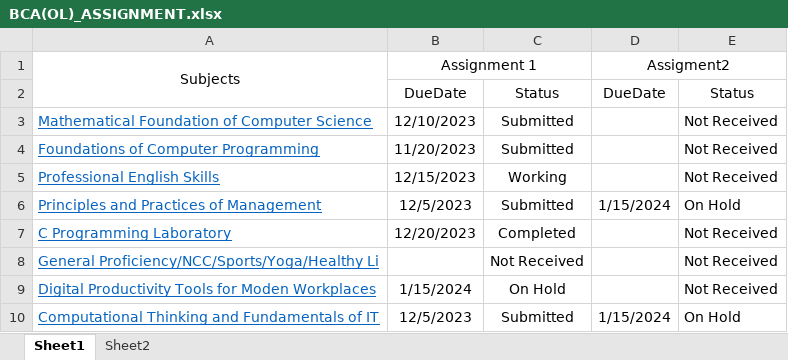
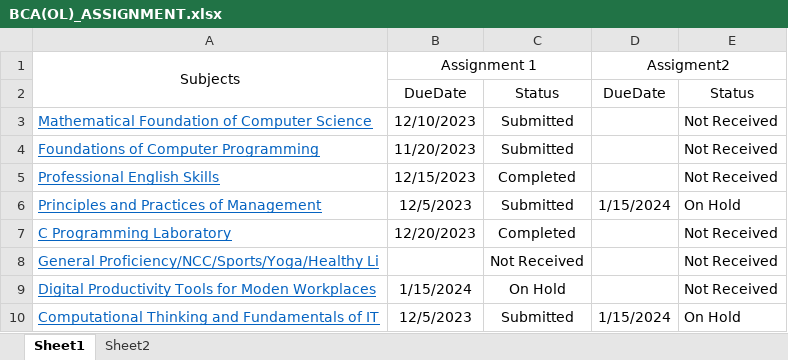
Before and after one commit to anjali-ka/BCAOL, an Excel workbook: BCA(OL)_ASSIGNMENT.xlsx, sheet Sheet1, drawn as a sheet; values as stored, in another font and other column widths than the file's, no borders; the diff names each change by its address in the sheet, - before the commit and + after, or states it on an @@ line.

Commit message:
Update BCA(OL)_ASSIGNMENT.xlsx

```diff
--- a/BCA(OL)_ASSIGNMENT.xlsx (sheet Sheet1)
+++ b/BCA(OL)_ASSIGNMENT.xlsx (sheet Sheet1)
-C5: Working
+C5: Completed
```
